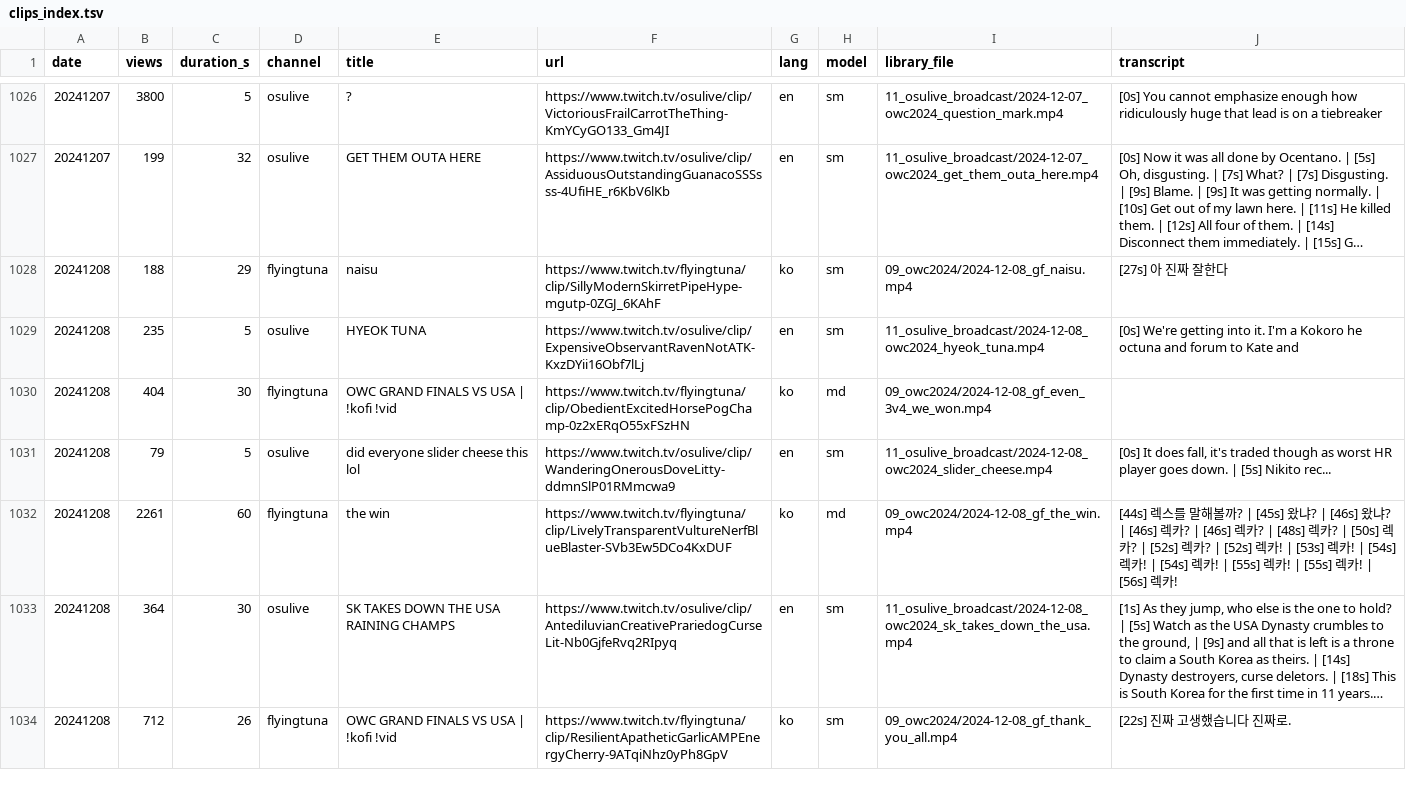
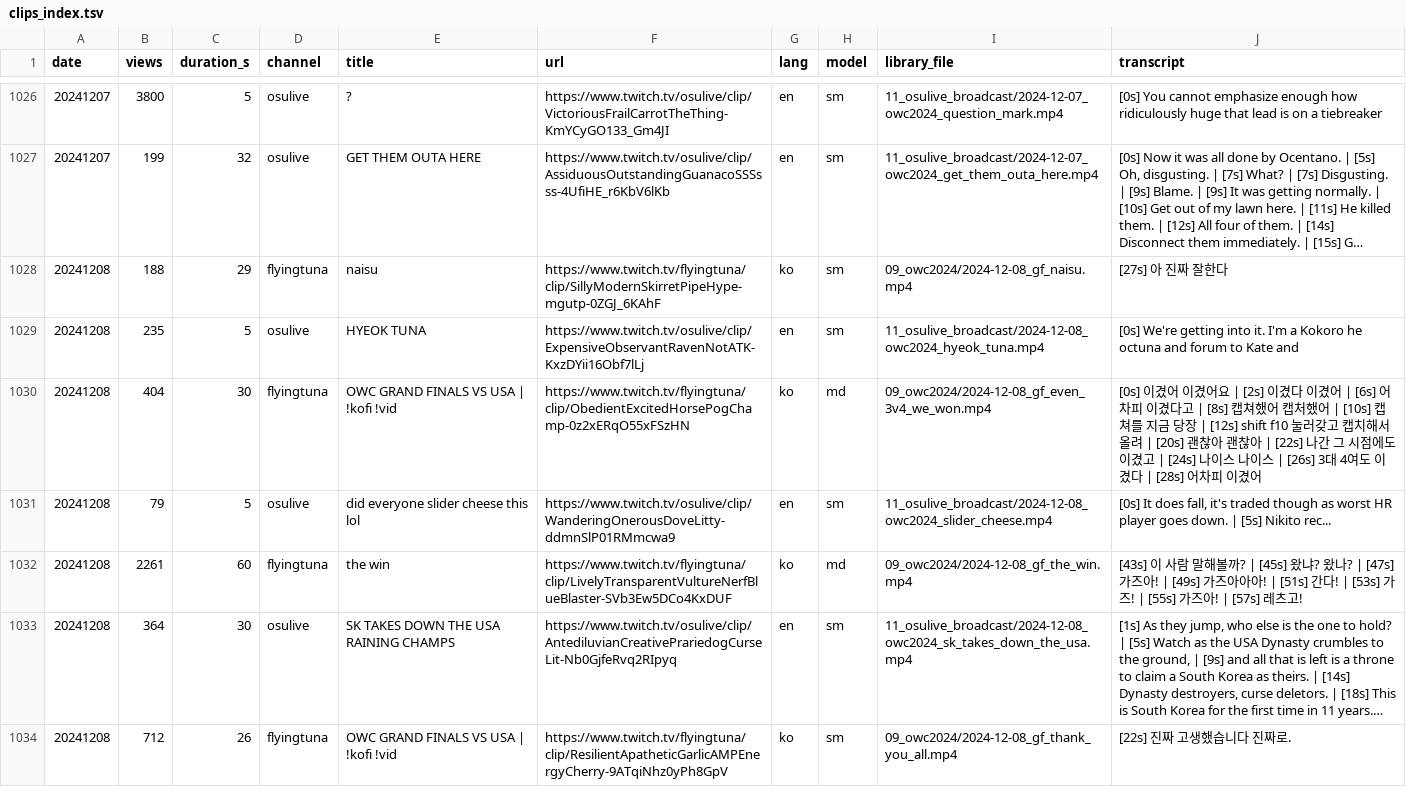
Before and after one commit to Justi1111/Claude-code, a TSV file: osu-edit/ft/clips_index.tsv, drawn as a sheet; only a part is shown, gaps mark what is left out; long unchanged cells end in …; the diff names each change by its address in the sheet, - before the commit and + after, or states it on an @@ line.

```diff
--- a/osu-edit/ft/clips_index.tsv
+++ b/osu-edit/ft/clips_index.tsv
-J1030 (transcript): (empty)
+J1030 (transcript): [0s] 이겼어 이겼어요 | [2s] 이겼다 이겼어 | [6s] 어차피 이겼다고 | [8s] 캡쳐했어 캡처했어 | [10s] 캡쳐를 지금 당장 | [12s] shift f10 눌러갖고 캡치해서 올려 | [20s] 괜찮아 괜찮아 | [22s] 나간 그 시점에도 이겼고 | [24s] 나이스 나이스 | [26s] 3대 4여도 이겼다 | [28s] 어차피 이겼어
-J1032 (transcript): [44s] 렉스를 말해볼까? | [45s] 왔냐? | [46s] 왔냐? | [46s] 렉카? | [46s] 렉카? | [48s] 렉카? | [50s] 렉카? | [52s] 렉카? | [52s] 렉카! | [53s] 렉카! | [54s] 렉카! | [54s] 렉카! | [55s] 렉카! | [55s] 렉카! | [56s] 렉카!
+J1032 (transcript): [43s] 이 사람 말해볼까? | [45s] 왔냐? 왔나? | [47s] 가즈아! | [49s] 가즈아아아! | [51s] 간다! | [53s] 가즈! | [55s] 가즈아! | [57s] 레츠고!
```
Also changed, not shown: 5 other files.
